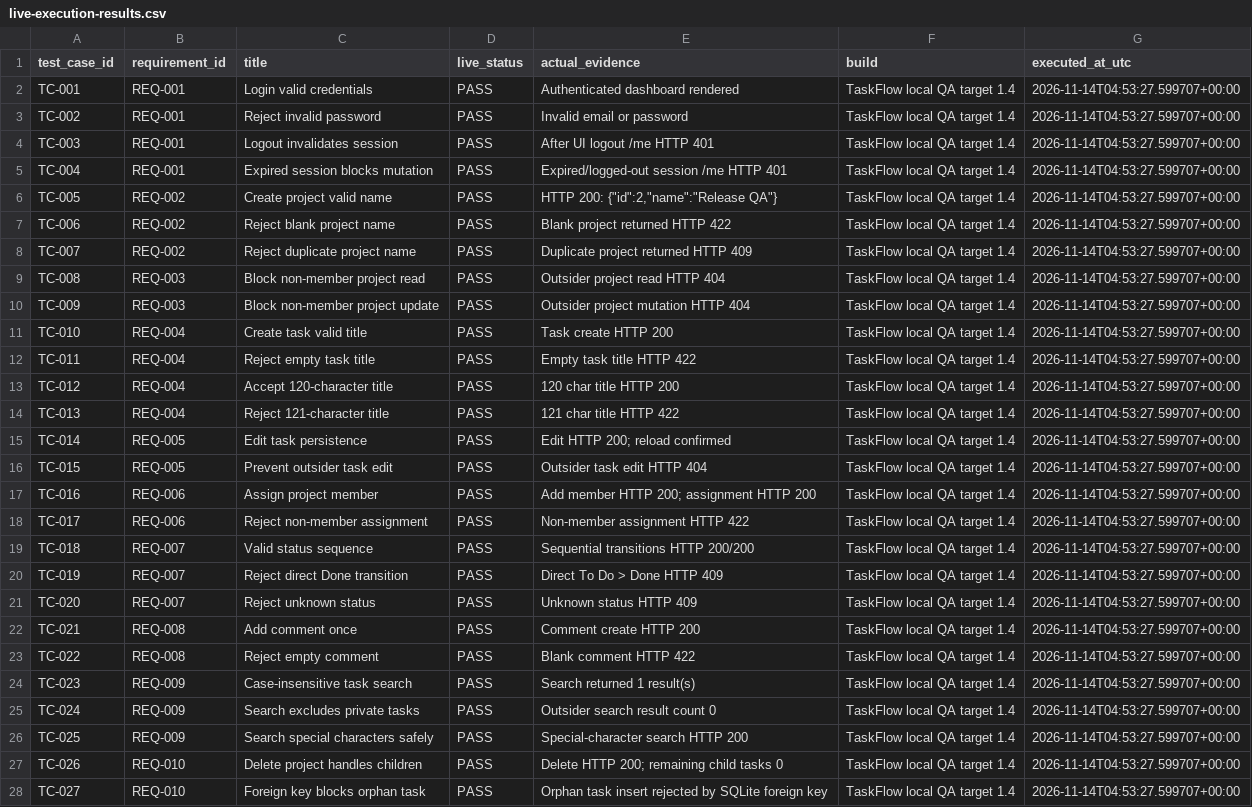
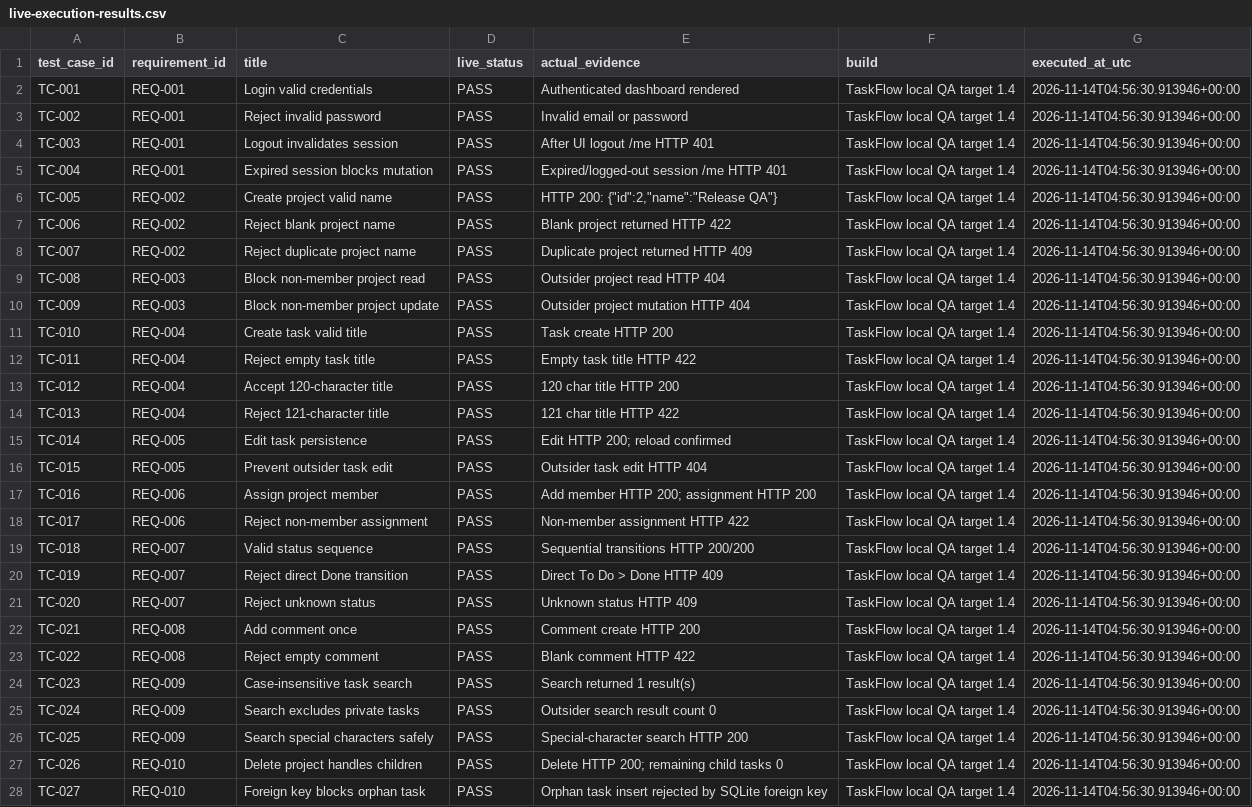
Before and after one commit to shehzadres/software-qa-defect-management-system, a CSV file: test-cases/live-execution-results.csv, drawn as a sheet; only a part is shown; the diff covers the shown part only; the diff names each change by its address in the sheet, - before the commit and + after, or states it on an @@ line.

```diff
--- a/test-cases/live-execution-results.csv
+++ b/test-cases/live-execution-results.csv
-G2:G28 (executed_at_utc): 2026-11-14T04:53:27.599707+00:00
+G2:G28 (executed_at_utc): 2026-11-14T04:56:30.913946+00:00
```
Also changed, not shown: 5 edited cells elsewhere in this file, 5 other files.
